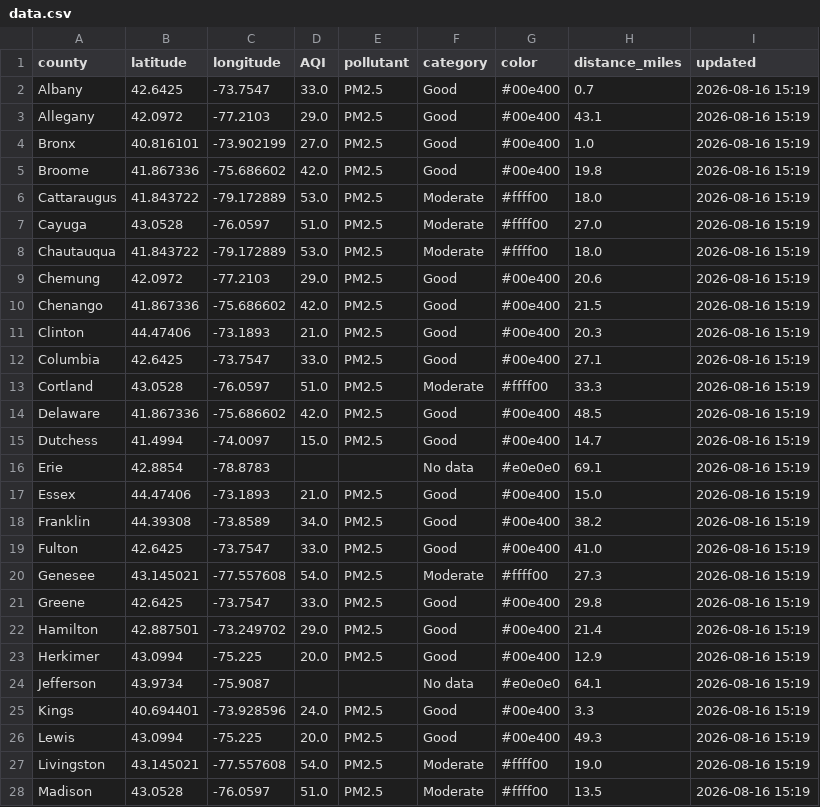
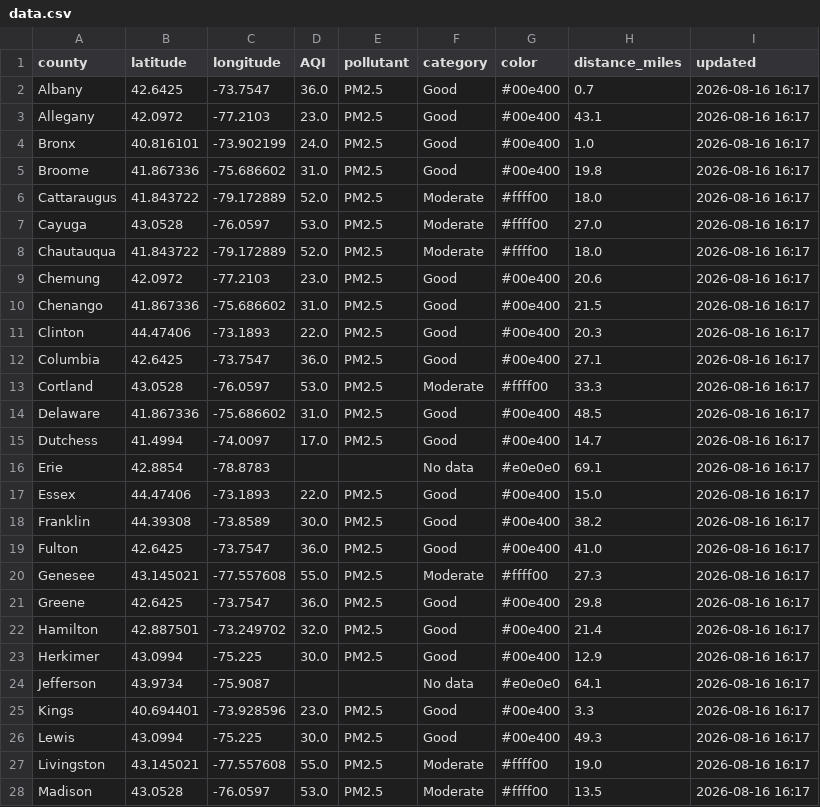
Before and after one commit to somaiyahhafeez/nyc-aqi-map, a CSV file: data.csv, drawn as a sheet; only a part is shown; the diff covers the shown part only.

```diff
--- a/data.csv
+++ b/data.csv
@@ -1,28 +1,28 @@
 county,latitude,longitude,AQI,pollutant,category,color,distance_miles,updated
-Albany,42.6425,-73.7547,33.0,PM2.5,Good,#00e400,0.7,2026-08-16 15:19
-Allegany,42.0972,-77.2103,29.0,PM2.5,Good,#00e400,43.1,2026-08-16 15:19
-Bronx,40.816101,-73.902199,27.0,PM2.5,Good,#00e400,1.0,2026-08-16 15:19
-Broome,41.867336,-75.686602,42.0,PM2.5,Good,#00e400,19.8,2026-08-16 15:19
-Cattaraugus,41.843722,-79.172889,53.0,PM2.5,Moderate,#ffff00,18.0,2026-08-16 15:19
-Cayuga,43.0528,-76.0597,51.0,PM2.5,Moderate,#ffff00,27.0,2026-08-16 15:19
-Chautauqua,41.843722,-79.172889,53.0,PM2.5,Moderate,#ffff00,18.0,2026-08-16 15:19
-Chemung,42.0972,-77.2103,29.0,PM2.5,Good,#00e400,20.6,2026-08-16 15:19
-Chenango,41.867336,-75.686602,42.0,PM2.5,Good,#00e400,21.5,2026-08-16 15:19
-Clinton,44.47406,-73.1893,21.0,PM2.5,Good,#00e400,20.3,2026-08-16 15:19
-Columbia,42.6425,-73.7547,33.0,PM2.5,Good,#00e400,27.1,2026-08-16 15:19
-Cortland,43.0528,-76.0597,51.0,PM2.5,Moderate,#ffff00,33.3,2026-08-16 15:19
-Delaware,41.867336,-75.686602,42.0,PM2.5,Good,#00e400,48.5,2026-08-16 15:19
-Dutchess,41.4994,-74.0097,15.0,PM2.5,Good,#00e400,14.7,2026-08-16 15:19
-Erie,42.8854,-78.8783,,,No data,#e0e0e0,69.1,2026-08-16 15:19
-Essex,44.47406,-73.1893,21.0,PM2.5,Good,#00e400,15.0,2026-08-16 15:19
-Franklin,44.39308,-73.8589,34.0,PM2.5,Good,#00e400,38.2,2026-08-16 15:19
-Fulton,42.6425,-73.7547,33.0,PM2.5,Good,#00e400,41.0,2026-08-16 15:19
-Genesee,43.145021,-77.557608,54.0,PM2.5,Moderate,#ffff00,27.3,2026-08-16 15:19
-Greene,42.6425,-73.7547,33.0,PM2.5,Good,#00e400,29.8,2026-08-16 15:19
-Hamilton,42.887501,-73.249702,29.0,PM2.5,Good,#00e400,21.4,2026-08-16 15:19
-Herkimer,43.0994,-75.225,20.0,PM2.5,Good,#00e400,12.9,2026-08-16 15:19
-Jefferson,43.9734,-75.9087,,,No data,#e0e0e0,64.1,2026-08-16 15:19
-Kings,40.694401,-73.928596,24.0,PM2.5,Good,#00e400,3.3,2026-08-16 15:19
-Lewis,43.0994,-75.225,20.0,PM2.5,Good,#00e400,49.3,2026-08-16 15:19
-Livingston,43.145021,-77.557608,54.0,PM2.5,Moderate,#ffff00,19.0,2026-08-16 15:19
-Madison,43.0528,-76.0597,51.0,PM2.5,Moderate,#ffff00,13.5,2026-08-16 15:19
+Albany,42.6425,-73.7547,36.0,PM2.5,Good,#00e400,0.7,2026-08-16 16:17
+Allegany,42.0972,-77.2103,23.0,PM2.5,Good,#00e400,43.1,2026-08-16 16:17
+Bronx,40.816101,-73.902199,24.0,PM2.5,Good,#00e400,1.0,2026-08-16 16:17
+Broome,41.867336,-75.686602,31.0,PM2.5,Good,#00e400,19.8,2026-08-16 16:17
+Cattaraugus,41.843722,-79.172889,52.0,PM2.5,Moderate,#ffff00,18.0,2026-08-16 16:17
+Cayuga,43.0528,-76.0597,53.0,PM2.5,Moderate,#ffff00,27.0,2026-08-16 16:17
+Chautauqua,41.843722,-79.172889,52.0,PM2.5,Moderate,#ffff00,18.0,2026-08-16 16:17
+Chemung,42.0972,-77.2103,23.0,PM2.5,Good,#00e400,20.6,2026-08-16 16:17
+Chenango,41.867336,-75.686602,31.0,PM2.5,Good,#00e400,21.5,2026-08-16 16:17
+Clinton,44.47406,-73.1893,22.0,PM2.5,Good,#00e400,20.3,2026-08-16 16:17
+Columbia,42.6425,-73.7547,36.0,PM2.5,Good,#00e400,27.1,2026-08-16 16:17
+Cortland,43.0528,-76.0597,53.0,PM2.5,Moderate,#ffff00,33.3,2026-08-16 16:17
+Delaware,41.867336,-75.686602,31.0,PM2.5,Good,#00e400,48.5,2026-08-16 16:17
+Dutchess,41.4994,-74.0097,17.0,PM2.5,Good,#00e400,14.7,2026-08-16 16:17
+Erie,42.8854,-78.8783,,,No data,#e0e0e0,69.1,2026-08-16 16:17
+Essex,44.47406,-73.1893,22.0,PM2.5,Good,#00e400,15.0,2026-08-16 16:17
+Franklin,44.39308,-73.8589,30.0,PM2.5,Good,#00e400,38.2,2026-08-16 16:17
+Fulton,42.6425,-73.7547,36.0,PM2.5,Good,#00e400,41.0,2026-08-16 16:17
+Genesee,43.145021,-77.557608,55.0,PM2.5,Moderate,#ffff00,27.3,2026-08-16 16:17
+Greene,42.6425,-73.7547,36.0,PM2.5,Good,#00e400,29.8,2026-08-16 16:17
+Hamilton,42.887501,-73.249702,32.0,PM2.5,Good,#00e400,21.4,2026-08-16 16:17
+Herkimer,43.0994,-75.225,30.0,PM2.5,Good,#00e400,12.9,2026-08-16 16:17
+Jefferson,43.9734,-75.9087,,,No data,#e0e0e0,64.1,2026-08-16 16:17
+Kings,40.694401,-73.928596,23.0,PM2.5,Good,#00e400,3.3,2026-08-16 16:17
+Lewis,43.0994,-75.225,30.0,PM2.5,Good,#00e400,49.3,2026-08-16 16:17
+Livingston,43.145021,-77.557608,55.0,PM2.5,Moderate,#ffff00,19.0,2026-08-16 16:17
+Madison,43.0528,-76.0597,53.0,PM2.5,Moderate,#ffff00,13.5,2026-08-16 16:17
```
Also changed, not shown: 62 edited cells elsewhere in this file, nyc_data.csv.
